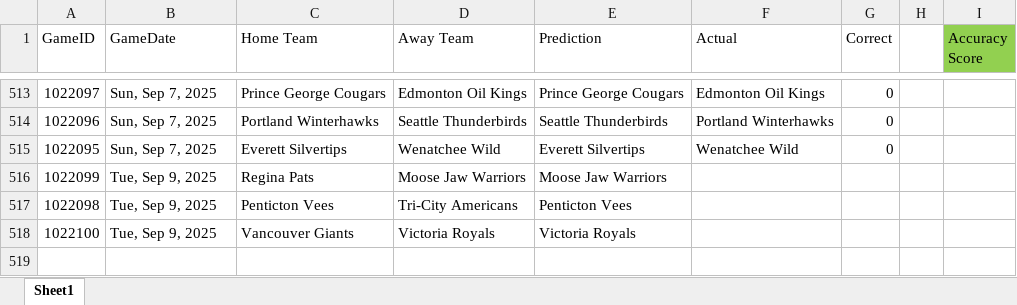
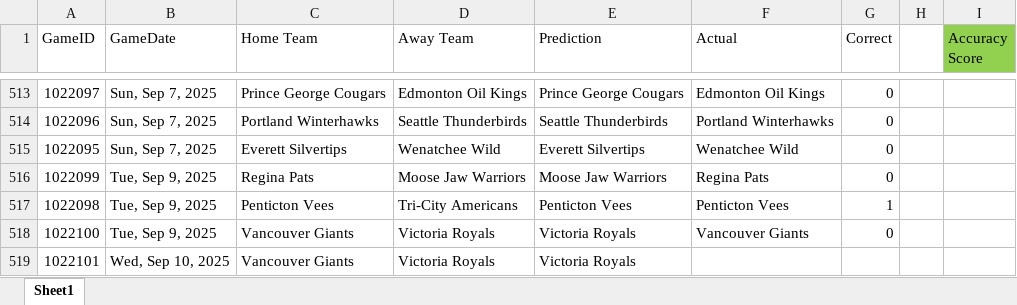
Before and after one commit to caleb-stewart/WHL-Game-Predictor, an Excel workbook: prediction_record.xlsx, sheet Sheet1, drawn as a sheet; only a part is shown, gaps mark what is left out; values as stored, in another font and other column widths than the file's, no borders; the diff names each change by its address in the sheet, - before the commit and + after, or states it on an @@ line.

```diff
--- a/prediction_record.xlsx (sheet Sheet1)
+++ b/prediction_record.xlsx (sheet Sheet1)
-F516 (Actual): (empty)
+F516 (Actual): Regina Pats
-G516 (Correct): (empty)
+G516 (Correct): 0
-F517 (Actual): (empty)
+F517 (Actual): Penticton Vees
-G517 (Correct): (empty)
+G517 (Correct): 1
-F518 (Actual): (empty)
+F518 (Actual): Vancouver Giants
-G518 (Correct): (empty)
+G518 (Correct): 0
+row 519: 1022101 | Wed, Sep 10, 2025 | Vancouver Giants | Victoria Royals | Victoria Royals
```
Also changed, not shown: 2 other files.
